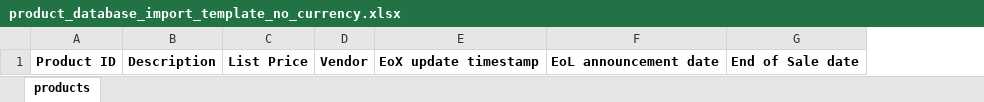
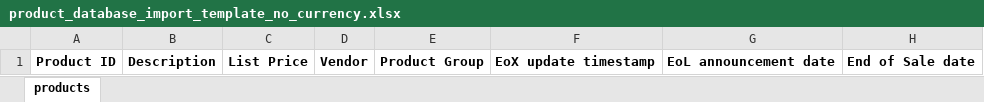
Before and after one commit to hoelsner/product-database, an Excel workbook: static/file/product_database_import_template_no_currency.xlsx, sheet products, drawn as a sheet; only a part is shown; values as stored, in another font and other column widths than the file's, no borders; the diff names each change by its address in the sheet, - before the commit and + after, or states it on an @@ line.

Commit message:
add product group to excel import

```diff
--- a/static/file/product_database_import_template_no_currency.xlsx (sheet products)
+++ b/static/file/product_database_import_template_no_currency.xlsx (sheet products)
+column E, row 1: Product Group
```
Also changed, not shown: static/file/product_database_import_template.xlsx, 3 other files.
